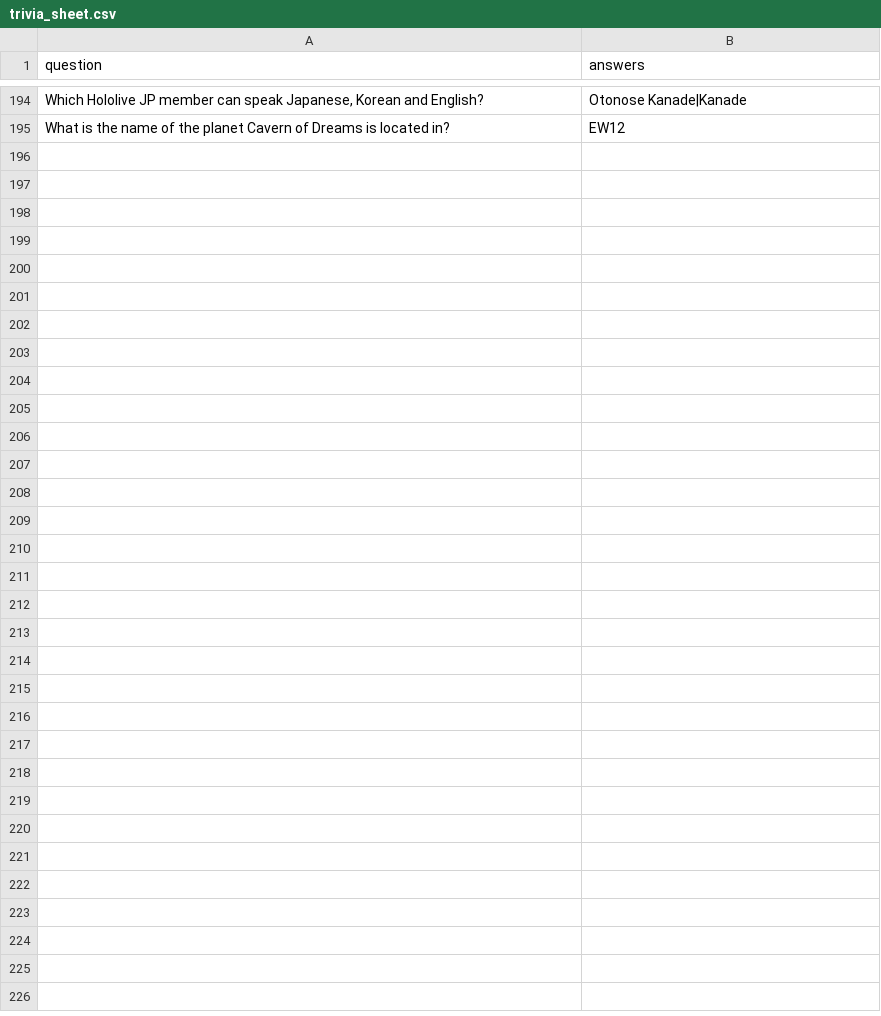
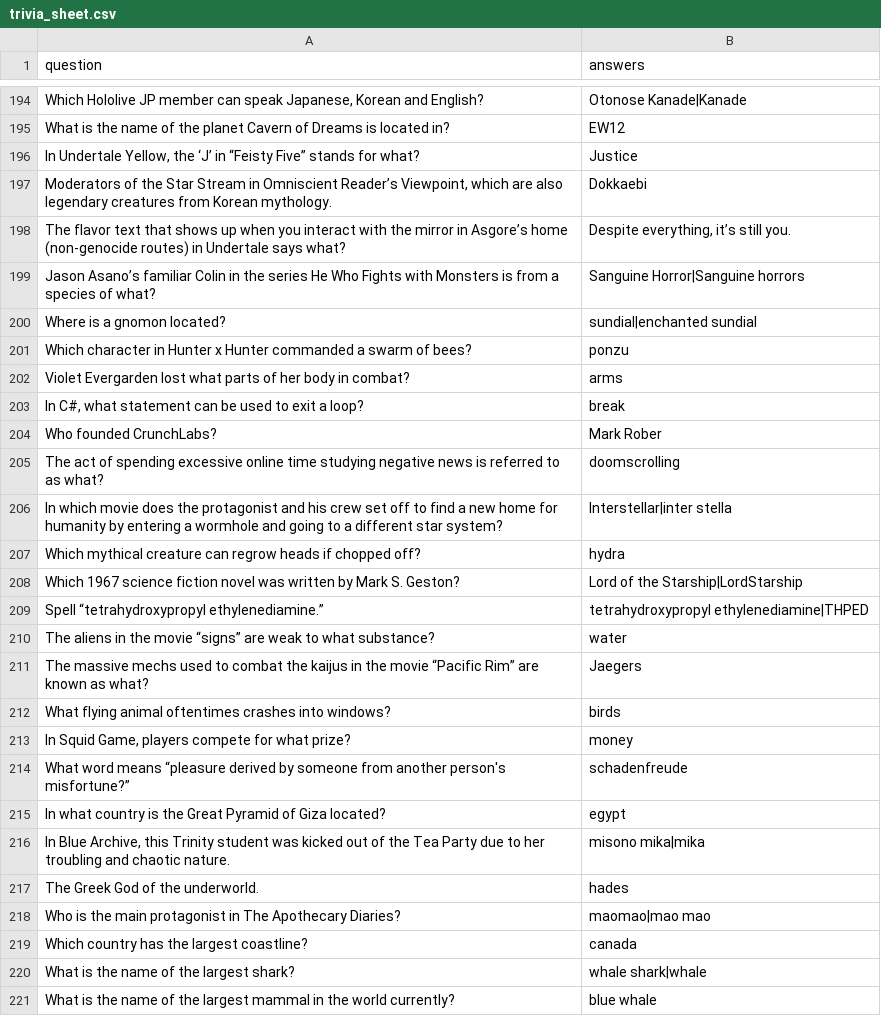
Before and after one commit to LordStarship/b1jou, a CSV file: trivia_sheet.csv, drawn as a sheet; only a part is shown, gaps mark what is left out; the diff covers the shown part only.

Commit message:
Update trivia_sheet.csv

```diff
--- a/trivia_sheet.csv
+++ b/trivia_sheet.csv
@@ -195 +195,27 @@ question,answers
 "What is the name of the planet Cavern of Dreams is located in?","EW12"
+"In Undertale Yellow, the ‘J’ in “Feisty Five” stands for what?","Justice"
+"Moderators of the Star Stream in Omniscient Reader’s Viewpoint, which are also legendary creatures from Korean mythology.","Dokkaebi"
+"The flavor text that shows up when you interact with the mirror in Asgore’s home (non-genocide routes) in Undertale says what?","Despite everything, it’s still you."
+"Jason Asano’s familiar Colin in the series He Who Fights with Monsters is from a species of what?","Sanguine Horror|Sanguine horrors"
+"Where is a gnomon located?","sundial|enchanted sundial"
+"Which character in Hunter x Hunter commanded a swarm of bees?","ponzu"
+"Violet Evergarden lost what parts of her body in combat?","arms"
+"In C#, what statement can be used to exit a loop?","break"
+"Who founded CrunchLabs?","Mark Rober"
+"The act of spending excessive online time studying negative news is referred to as what?","doomscrolling"
+"In which movie does the protagonist and his crew set off to find a new home for humanity by entering a wormhole and going to a different star system?","Interstellar|inter stella"
+"Which mythical creature can regrow heads if chopped off?","hydra"
+"Which 1967 science fiction novel was written by Mark S. Geston?","Lord of the Starship|LordStarship"
+"Spell “tetrahydroxypropyl ethylenediamine.”","tetrahydroxypropyl ethylenediamine|THPED"
+"The aliens in the movie “signs” are weak to what substance?","water"
+"The massive mechs used to combat the kaijus in the movie “Pacific Rim” are known as what?","Jaegers"
+"What flying animal oftentimes crashes into windows?","birds"
+"In Squid Game, players compete for what prize?","money"
+"What word means “pleasure derived by someone from another person's misfortune?”","schadenfreude"
+"In what country is the Great Pyramid of Giza located?","egypt"
+"In Blue Archive, this Trinity student was kicked out of the Tea Party due to her troubling and chaotic nature.","misono mika|mika"
+"The Greek God of the underworld.","hades"
+"Who is the main protagonist in The Apothecary Diaries?","maomao|mao mao"
+"Which country has the largest coastline?","canada"
+"What is the name of the largest shark?","whale shark|whale"
+"What is the name of the largest mammal in the world currently?","blue whale"
```
Also changed, not shown: 1 edited cell elsewhere in this file.
